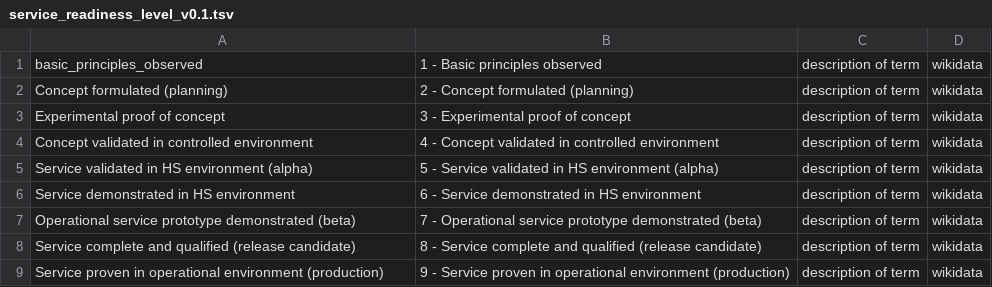
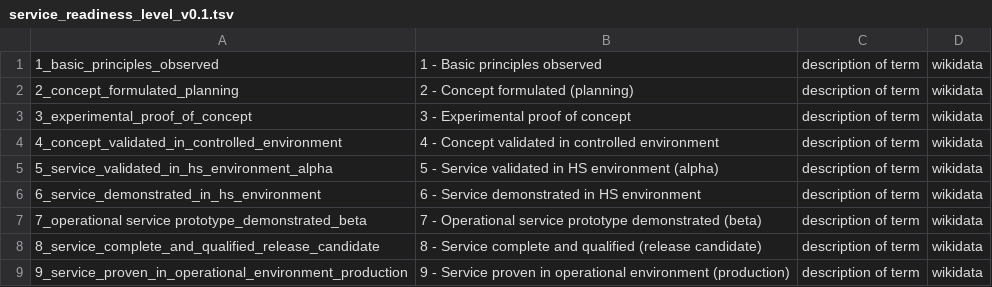
Before and after one commit to E-RIHS/controlled-lists-2023, a TSV file: service_readiness_level_v0.1.tsv, drawn as a sheet.

Commit message:
Update service_readiness_level_v0.1.tsv

```diff
--- a/service_readiness_level_v0.1.tsv
+++ b/service_readiness_level_v0.1.tsv
@@ -1,9 +1,9 @@
-basic_principles_observed	1 - Basic principles observed	description of term	wikidata
-Concept formulated (planning)	2 - Concept formulated (planning)	description of term	wikidata
-Experimental proof of concept	3 - Experimental proof of concept	description of term	wikidata
-Concept validated in controlled environment	4 - Concept validated in controlled environment	description of term	wikidata
-Service validated in HS environment (alpha)	5 - Service validated in HS environment (alpha)	description of term	wikidata
-Service demonstrated in HS environment	6 - Service demonstrated in HS environment	description of term	wikidata
-Operational service prototype demonstrated (beta)	7 - Operational service prototype demonstrated (beta)	description of term	wikidata
-Service complete and qualified (release candidate)	8 - Service complete and qualified (release candidate)	description of term	wikidata
-Service proven in operational environment (production)	9 - Service proven in operational environment (production)	description of term	wikidata
+1_basic_principles_observed	1 - Basic principles observed	description of term	wikidata
+2_concept_formulated_planning	2 - Concept formulated (planning)	description of term	wikidata
+3_experimental_proof_of_concept	3 - Experimental proof of concept	description of term	wikidata
+4_concept_validated_in_controlled_environment	4 - Concept validated in controlled environment	description of term	wikidata
+5_service_validated_in_hs_environment_alpha	5 - Service validated in HS environment (alpha)	description of term	wikidata
+6_service_demonstrated_in_hs_environment	6 - Service demonstrated in HS environment	description of term	wikidata
+7_operational service prototype_demonstrated_beta	7 - Operational service prototype demonstrated (beta)	description of term	wikidata
+8_service_complete_and_qualified_release_candidate	8 - Service complete and qualified (release candidate)	description of term	wikidata
+9_service_proven_in_operational_environment_production	9 - Service proven in operational environment (production)	description of term	wikidata
```
